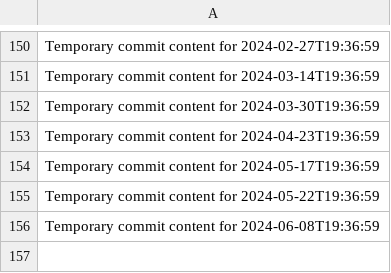
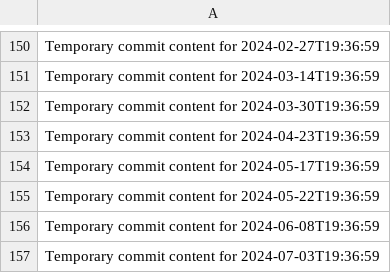
Before and after one commit to Ilovecheesecake/super-rotary-phone, a CSV file: data.csv, drawn as a sheet; only a part is shown, gaps mark what is left out.

```diff
--- a/data.csv
+++ b/data.csv
@@ -156 +156,2 @@ Temporary commit content for 2024-05-22T19:36:59
 Temporary commit content for 2024-06-08T19:36:59
+Temporary commit content for 2024-07-03T19:36:59
```
